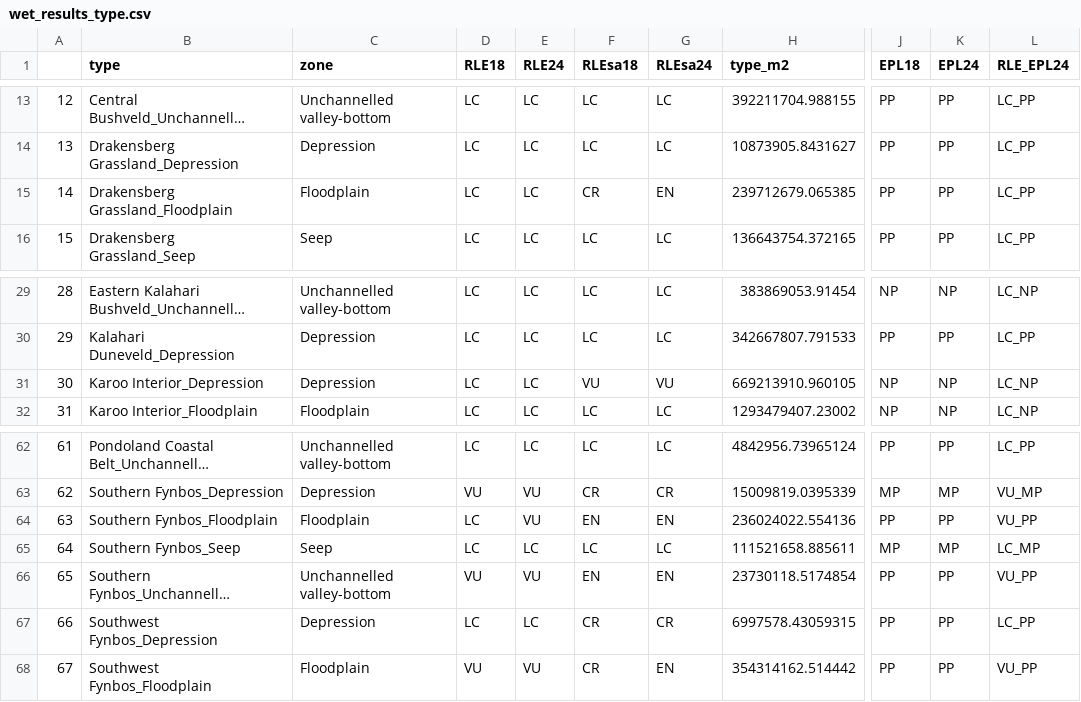
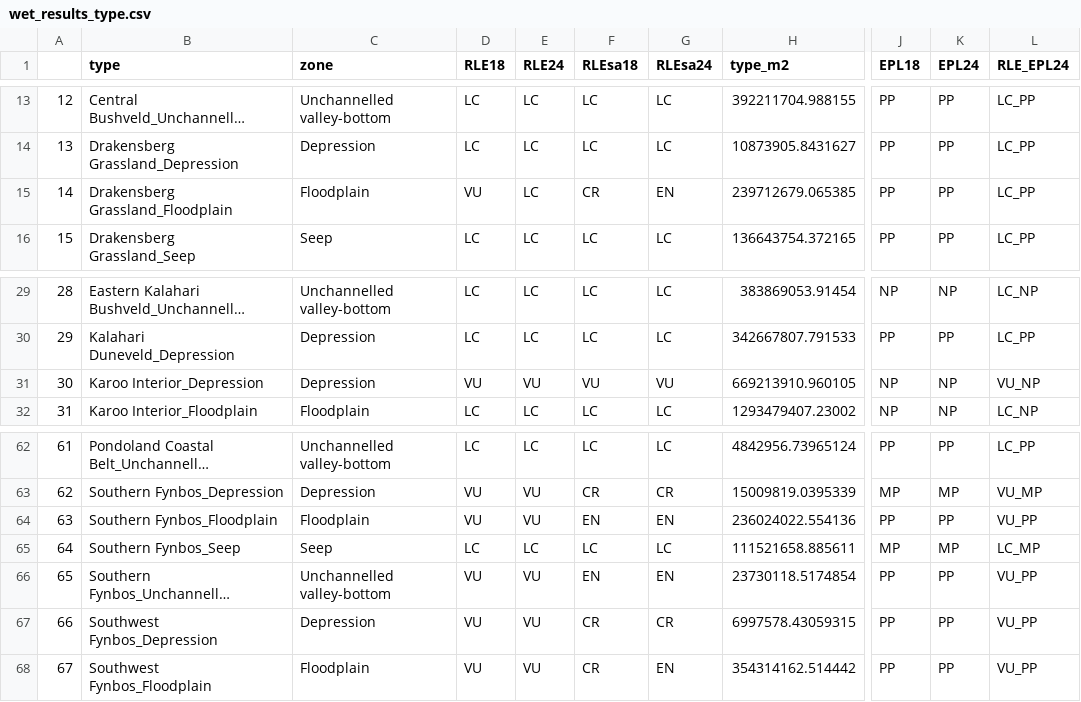
Before and after one commit to askowno/RLE_wet, a CSV file: outputs/wet_results_type.csv, drawn as a sheet; only a part is shown, gaps mark what is left out; long unchanged cells end in …; the diff covers the shown part only; the diff names each change by its address in the sheet, - before the commit and + after, or states it on an @@ line.

```diff
--- a/outputs/wet_results_type.csv
+++ b/outputs/wet_results_type.csv
-D15 (RLE18): LC
+D15 (RLE18): VU
-D31 (RLE18): LC
+D31 (RLE18): VU
-E31 (RLE24): LC
+E31 (RLE24): VU
-L31 (RLE_EPL24): LC_NP
+L31 (RLE_EPL24): VU_NP
-D64 (RLE18): LC
+D64 (RLE18): VU
-D67 (RLE18): LC
+D67 (RLE18): VU
-E67 (RLE24): LC
+E67 (RLE24): VU
-L67 (RLE_EPL24): LC_PP
+L67 (RLE_EPL24): VU_PP
```
Also changed, not shown: 25 edited cells elsewhere in this file, outputs/rle18_wet_count.csv, outputs/rle24_wet_count.csv, 13 other files.
